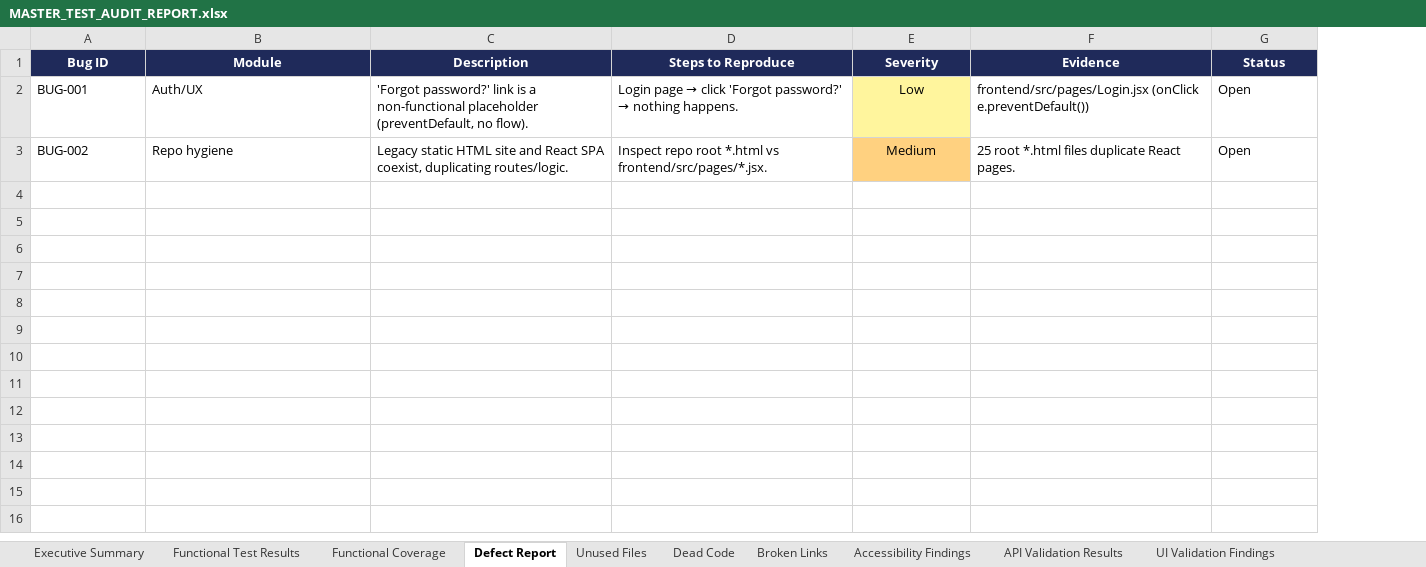
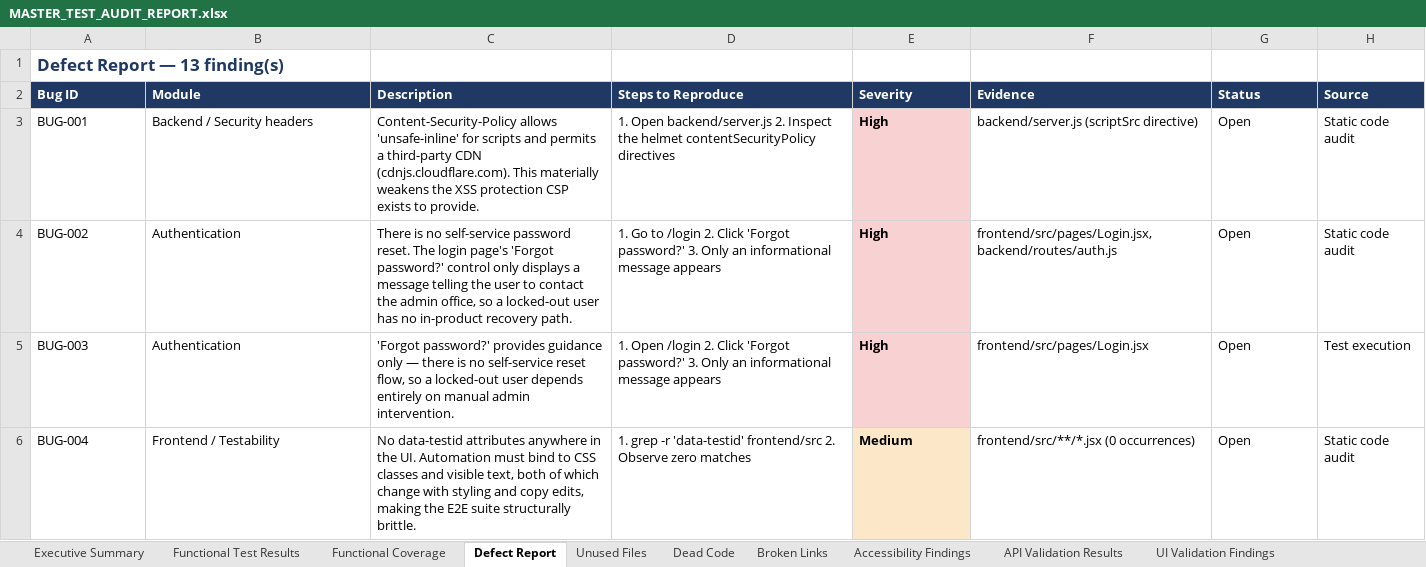
Before and after one commit to SNEKA2107/college-helpdesk-chatbot, an Excel workbook: selenium_model/MASTER_TEST_AUDIT_REPORT.xlsx, sheet Defect Report, drawn as a sheet; only a part is shown; values as stored, in another font and other column widths than the file's, no borders; addresses are those after the commit; the diff covers the shown part only; the diff names each change by its address in the sheet, - before the commit and + after, or states it on an @@ line.

```diff
--- a/selenium_model/MASTER_TEST_AUDIT_REPORT.xlsx (sheet Defect Report)
+++ b/selenium_model/MASTER_TEST_AUDIT_REPORT.xlsx (sheet Defect Report)
+column H (Source), rows 3-4: Static code audit | Static code audit
+row 1: Defect Report — 13 finding(s)
-A2:G2 alignment: center
+A2:G2 alignment: left
-B3 (Module): Auth/UX
+B3 (Module): Backend / Security headers
-C3 (Description): 'Forgot password?' link is a non-functional placeholder (preventDefault, no flow).
+C3 (Description): Content-Security-Policy allows 'unsafe-inline' for scripts and permits a third-party CDN (cdnjs.cloudflare.com). This materially weakens the XSS protection CSP exists to provide.
@@ D3 (Steps to Reproduce): Login page → click 'Forgot password?' → nothing happens. → 1. Open backend/server.js 2. Inspect the helmet contentSecurityPolicy directives @@
-E3 (Severity): Low
+E3 (Severity): High
-E3 fill: #FFF59D
+E3 fill: #F8D2D2
@@ E3:E4 bold: off → on, alignment: center → left @@
-F3 (Evidence): frontend/src/pages/Login.jsx (onClick e.preventDefault())
+F3 (Evidence): backend/server.js (scriptSrc directive)
-B4 (Module): Repo hygiene
+B4 (Module): Authentication
-C4 (Description): Legacy static HTML site and React SPA coexist, duplicating routes/logic.
+C4 (Description): There is no self-service password reset. The login page's 'Forgot password?' control only displays a message telling the user to contact the admin office, so a locked-out user has no in-product recovery path.
-D4 (Steps to Reproduce): Inspect repo root *.html vs frontend/src/pages/*.jsx.
+D4 (Steps to Reproduce): 1. Go to /login 2. Click 'Forgot password?' 3. Only an informational message appears
-E4 (Severity): Medium
+E4 (Severity): High
-E4 fill: #FFD180
+E4 fill: #F8D2D2
-F4 (Evidence): 25 root *.html files duplicate React pages.
+F4 (Evidence): frontend/src/pages/Login.jsx, backend/routes/auth.js
+row 5: BUG-003 | Authentication | 'Forgot password?' provides guidance only — there is no self-service reset flow, so a locked-out user depends entirely on manual admin intervention. | 1. Open /login 2. Click 'Forgot password?' 3. Only an informational message appears | High | frontend/src/pages/Login.jsx | Open | Test execution
+row 6: BUG-004 | Frontend / Testability | No data-testid attributes anywhere in the UI. Automation must bind to CSS classes and visible text, both of which change with styling and copy edits, making the E2E suite structurally brittle. | 1. grep -r 'data-testid' frontend/src 2. Observe zero matches | Medium | frontend/src/**/*.jsx (0 occurrences) | Open | Static code audit
```
Also changed, not shown: 9 added rows elsewhere in this sheet, sheet Functional Test Results, sheet Functional Coverage, sheet Unused Files, sheet API Validation Results, sheet Broken Links, sheet Performance Observations, 8 more sheets, other sheet tabs, 29 other files.
